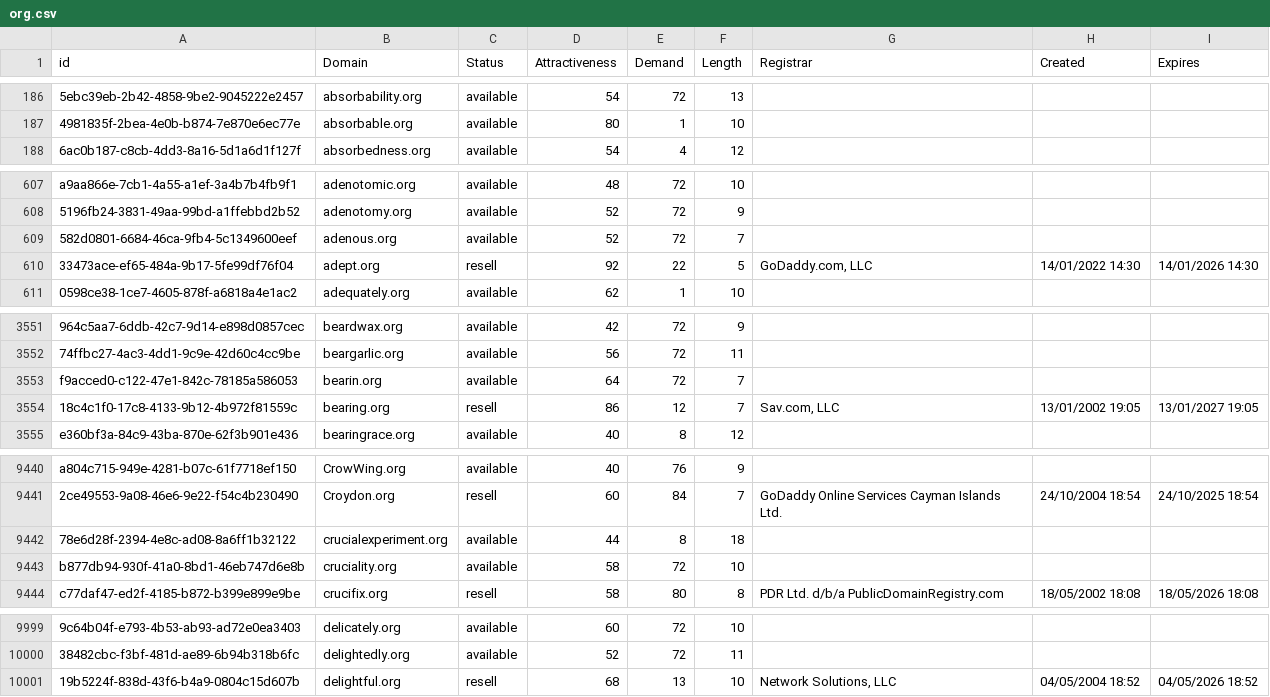
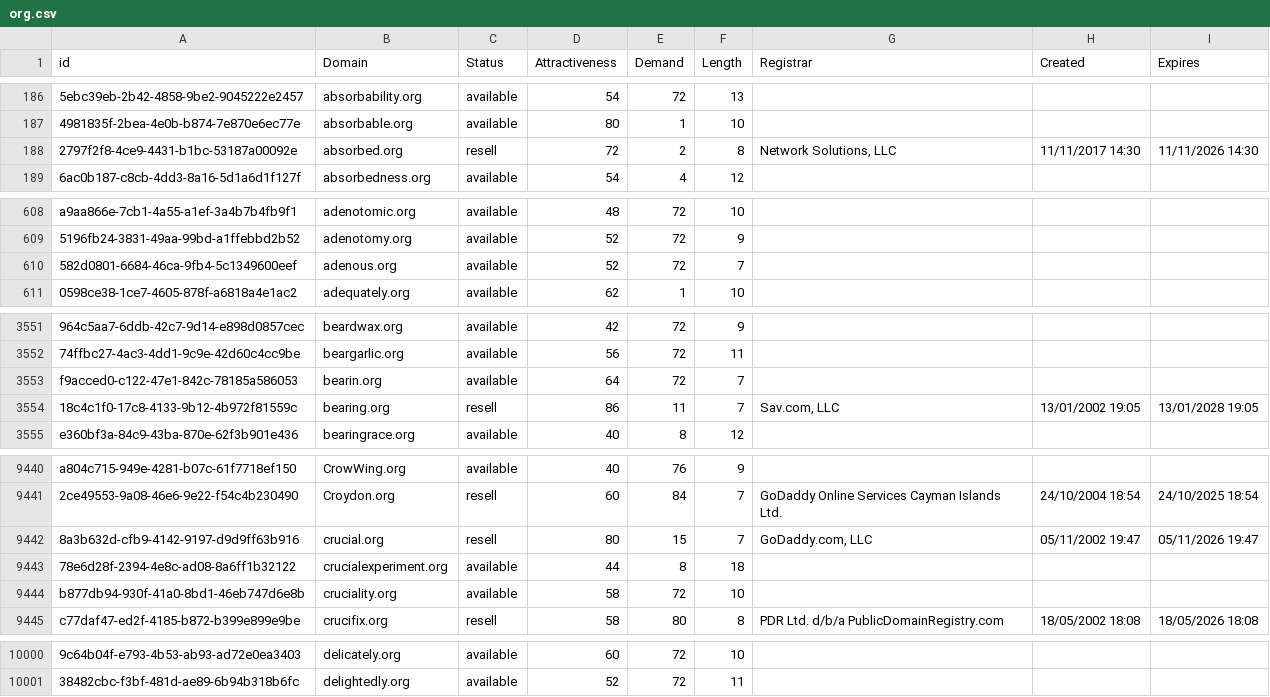
Before and after one commit to UniqueDomains/org-oneword-domains, a CSV file: org.csv, drawn as a sheet; only a part is shown, gaps mark what is left out; removed rows and columns are numbered as before the commit, all else as after; the diff covers the shown part only; the diff names each change by its address in the sheet, - before the commit and + after, or states it on an @@ line.

Commit message:
Domains update

```diff
--- a/org.csv
+++ b/org.csv
+row 188: 2797f2f8-4ce9-4431-b1bc-53187a00092e | absorbed.org | resell | 72 | 2 | 8 | Network Solutions, LLC | 11/11/2017 14:30 | 11/11/2026 14:30
-row 610: 33473ace-ef65-484a-9b17-5fe99df76f04 | adept.org | resell | 92 | 22 | 5 | GoDaddy.com, LLC | 14/01/2022 14:30 | 14/01/2026 14:30
-E3554 (Demand): 12
+E3554 (Demand): 11
-I3554 (Expires): 13/01/2027 19:05
+I3554 (Expires): 13/01/2028 19:05
+row 9442: 8a3b632d-cfb9-4142-9197-d9d9ff63b916 | crucial.org | resell | 80 | 15 | 7 | GoDaddy.com, LLC | 05/11/2002 19:47 | 05/11/2026 19:47
-row 10001: 19b5224f-838d-43f6-b4a9-0804c15d607b | delightful.org | resell | 68 | 13 | 10 | Network Solutions, LLC | 04/05/2004 18:52 | 04/05/2026 18:52
```
Also changed, not shown: 21 edited cells elsewhere in this file, 2 other files.
